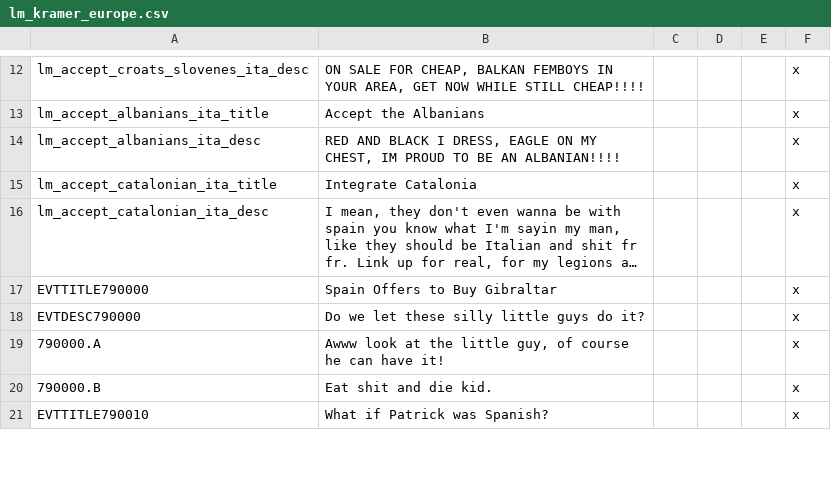
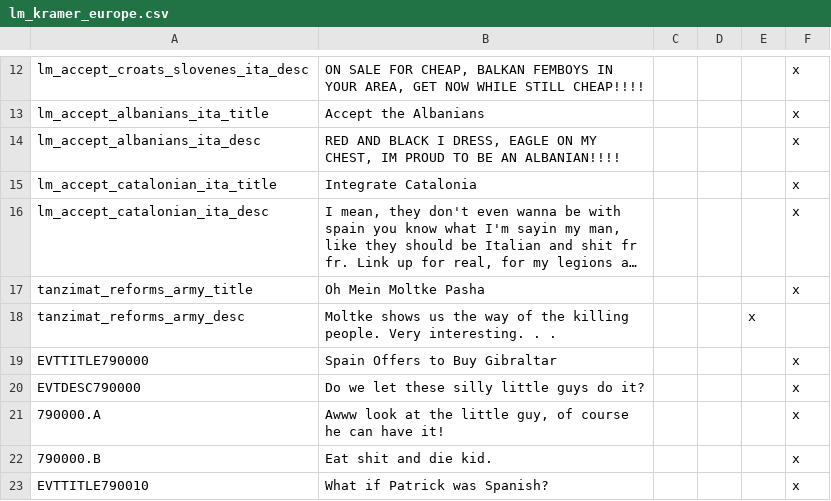
Before and after one commit to BlandNoodle/legionmod, a CSV file: Legionmod/localisation/lm_kramer_europe.csv, drawn as a sheet; only a part is shown, gaps mark what is left out; long unchanged cells end in …; the diff covers the shown part only; the diff names each change by its address in the sheet, - before the commit and + after, or states it on an @@ line.

```diff
--- a/Legionmod/localisation/lm_kramer_europe.csv
+++ b/Legionmod/localisation/lm_kramer_europe.csv
+row 17: tanzimat_reforms_army_title | Oh Mein Moltke Pasha |  |  |  | x
+row 18: tanzimat_reforms_army_desc | Moltke shows us the way of the killing people. Very interesting. . . |  |  | x
```
Also changed, not shown: 25 added rows and 1 edited cell elsewhere in this file.
